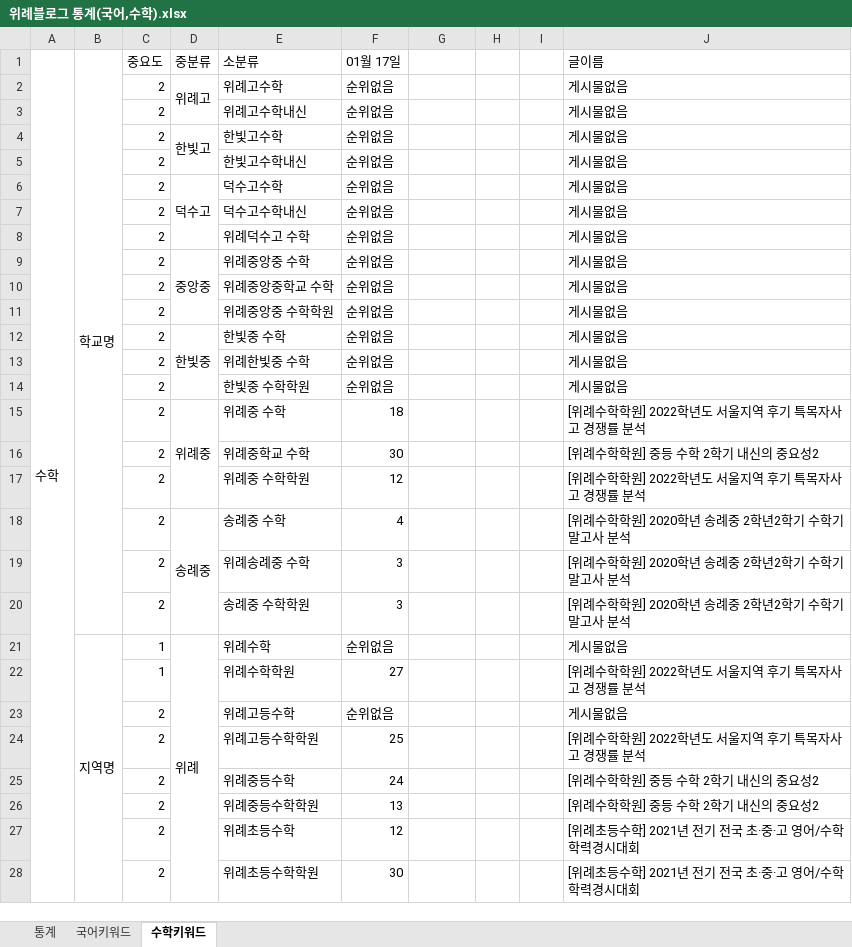
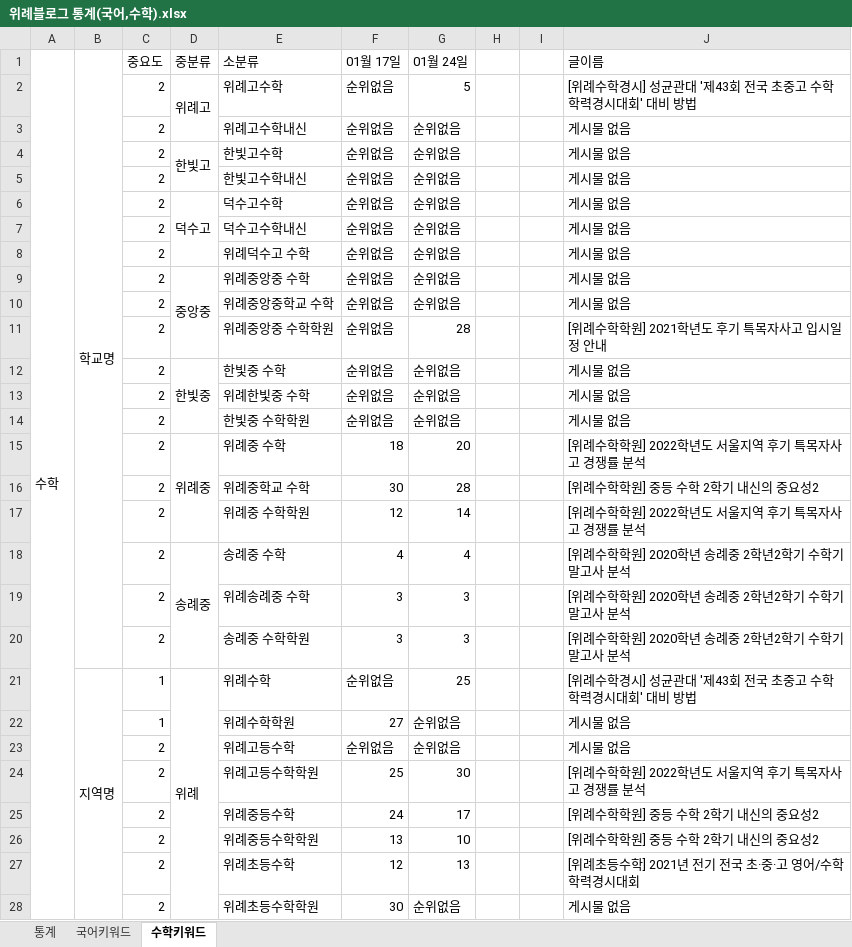
Before and after one commit to applleeee/wirye_blog, an Excel workbook: 위례블로그 통계(국어,수학).xlsx, sheet 수학키워드, drawn as a sheet; only a part is shown; values as stored, in another font and other column widths than the file's, no cell formats; the diff covers the shown part only; the diff names each change by its address in the sheet, - before the commit and + after, or states it on an @@ line.

```diff
--- a/위례블로그 통계(국어,수학).xlsx (sheet 수학키워드)
+++ b/위례블로그 통계(국어,수학).xlsx (sheet 수학키워드)
-G1: (empty)
+G1: 01월 24일
-G2 (01월 24일): (empty)
+G2 (01월 24일): 5
-J2 (글이름): 게시물없음
+J2 (글이름): [위례수학경시] 성균관대 '제43회 전국 초중고 수학 학력경시대회' 대비 방법
-G3:G10 (01월 24일): (empty)
+G3:G10 (01월 24일): 순위없음
-J3:J10 (글이름): 게시물없음
+J3:J10 (글이름): 게시물 없음
-G11 (01월 24일): (empty)
+G11 (01월 24일): 28
-J11 (글이름): 게시물없음
+J11 (글이름): [위례수학학원] 2021학년도 후기 특목자사고 입시일정 안내
-G12:G14 (01월 24일): (empty)
+G12:G14 (01월 24일): 순위없음
-J12:J14 (글이름): 게시물없음
+J12:J14 (글이름): 게시물 없음
-G15 (01월 24일): (empty)
+G15 (01월 24일): 20
-G16 (01월 24일): (empty)
+G16 (01월 24일): 28
-G17 (01월 24일): (empty)
+G17 (01월 24일): 14
-G18 (01월 24일): (empty)
+G18 (01월 24일): 4
-G19:G20 (01월 24일): (empty)
+G19:G20 (01월 24일): 3
-G21 (01월 24일): (empty)
+G21 (01월 24일): 25
-J21 (글이름): 게시물없음
+J21 (글이름): [위례수학경시] 성균관대 '제43회 전국 초중고 수학 학력경시대회' 대비 방법
-G22:G23 (01월 24일): (empty)
+G22:G23 (01월 24일): 순위없음
-J22 (글이름): [위례수학학원] 2022학년도 서울지역 후기 특목자사고 경쟁률 분석
+J22 (글이름): 게시물 없음
-J23 (글이름): 게시물없음
+J23 (글이름): 게시물 없음
-G24 (01월 24일): (empty)
+G24 (01월 24일): 30
-G25 (01월 24일): (empty)
+G25 (01월 24일): 17
-G26 (01월 24일): (empty)
+G26 (01월 24일): 10
-G27 (01월 24일): (empty)
+G27 (01월 24일): 13
-G28 (01월 24일): (empty)
+G28 (01월 24일): 순위없음
-J28 (글이름): [위례초등수학] 2021년 전기 전국 초·중·고 영어/수학 학력경시대회
+J28 (글이름): 게시물 없음
```
Also changed, not shown: 31 edited cells elsewhere in this sheet, sheet 국어키워드, cell formats, charts or pictures, blog_keyword.xlsx, 1 other file.
